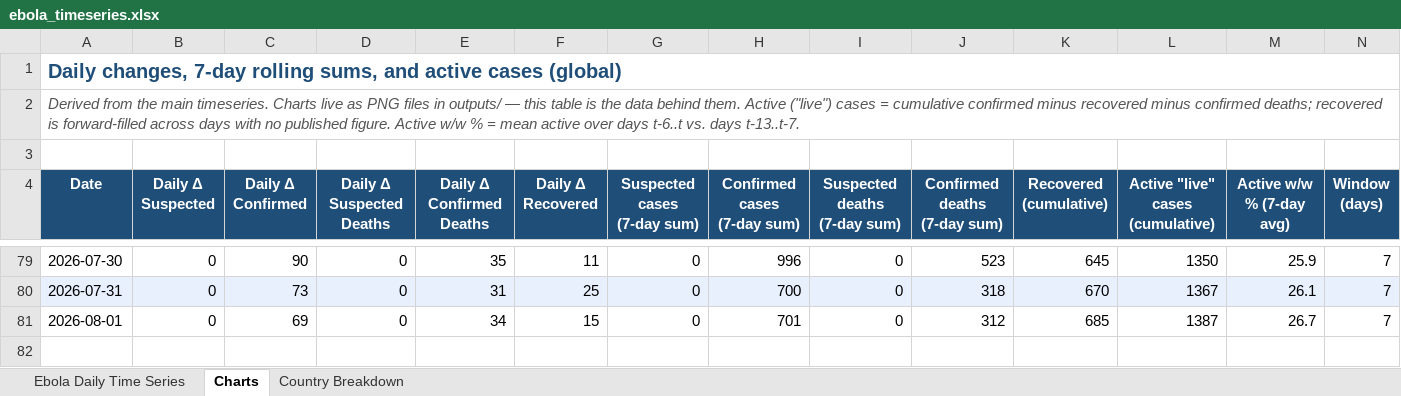
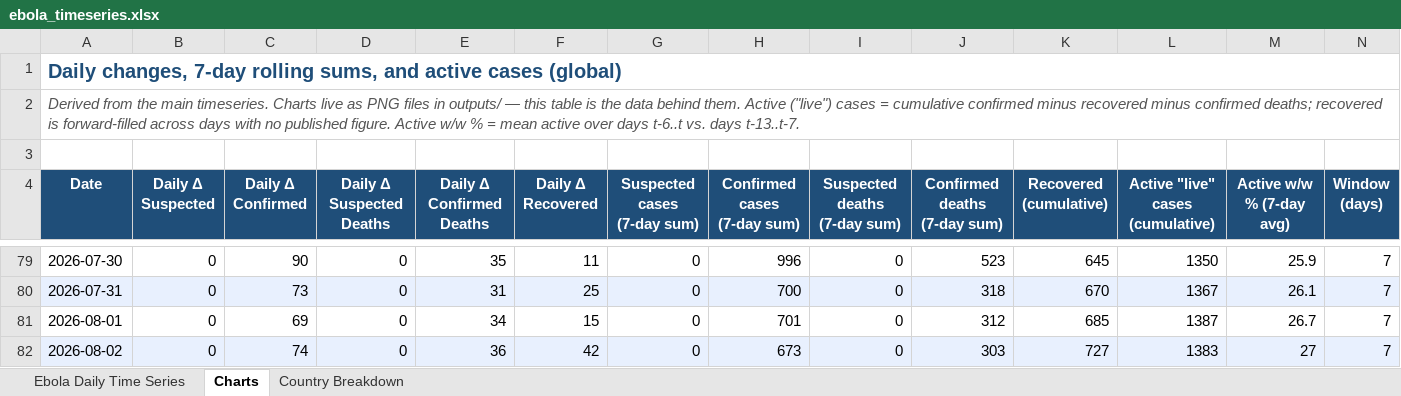
Before and after one commit to webbegole/ebola-bundibugyo-tracker-2026, an Excel workbook: outputs/ebola_timeseries.xlsx, sheet Charts, drawn as a sheet; only a part is shown, gaps mark what is left out; values as stored, in another font and other column widths than the file's, no borders; the diff names each change by its address in the sheet, - before the commit and + after, or states it on an @@ line.

```diff
--- a/outputs/ebola_timeseries.xlsx (sheet Charts)
+++ b/outputs/ebola_timeseries.xlsx (sheet Charts)
+row 82: 2026-08-02 | 0 | 74 | 0 | 36 | 42 | 0 | 673 | 0 | 303 | 727 | 1383 | 27 | 7
```
Also changed, not shown: sheet Country Breakdown, sheet Ebola Daily Time Series, 8 other files.
